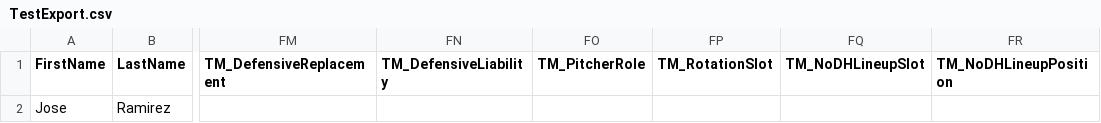
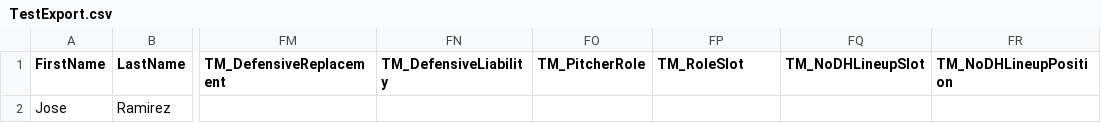
Before and after one commit to CSho27/PowerUp, a CSV file: PowerUp/PowerUp.Tests/Assets/TestExport.csv, drawn as a sheet; only a part is shown, gaps mark what is left out; the diff names each change by its address in the sheet, - before the commit and + after, or states it on an @@ line.

Commit message:
Gets rid of reader tests and just leaves end to end writer test

```diff
--- a/PowerUp/PowerUp.Tests/Assets/TestExport.csv
+++ b/PowerUp/PowerUp.Tests/Assets/TestExport.csv
-FP1: TM_RotationSlot
+FP1: TM_RoleSlot
```
Also changed, not shown: 4 other files.
